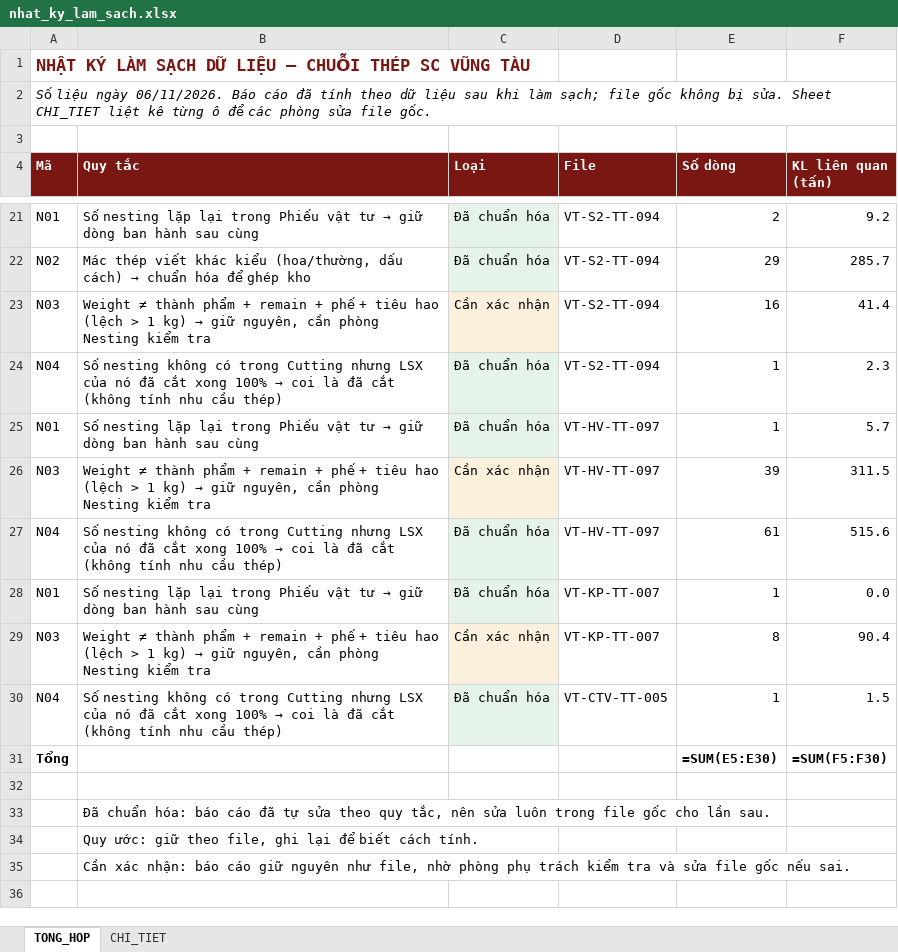
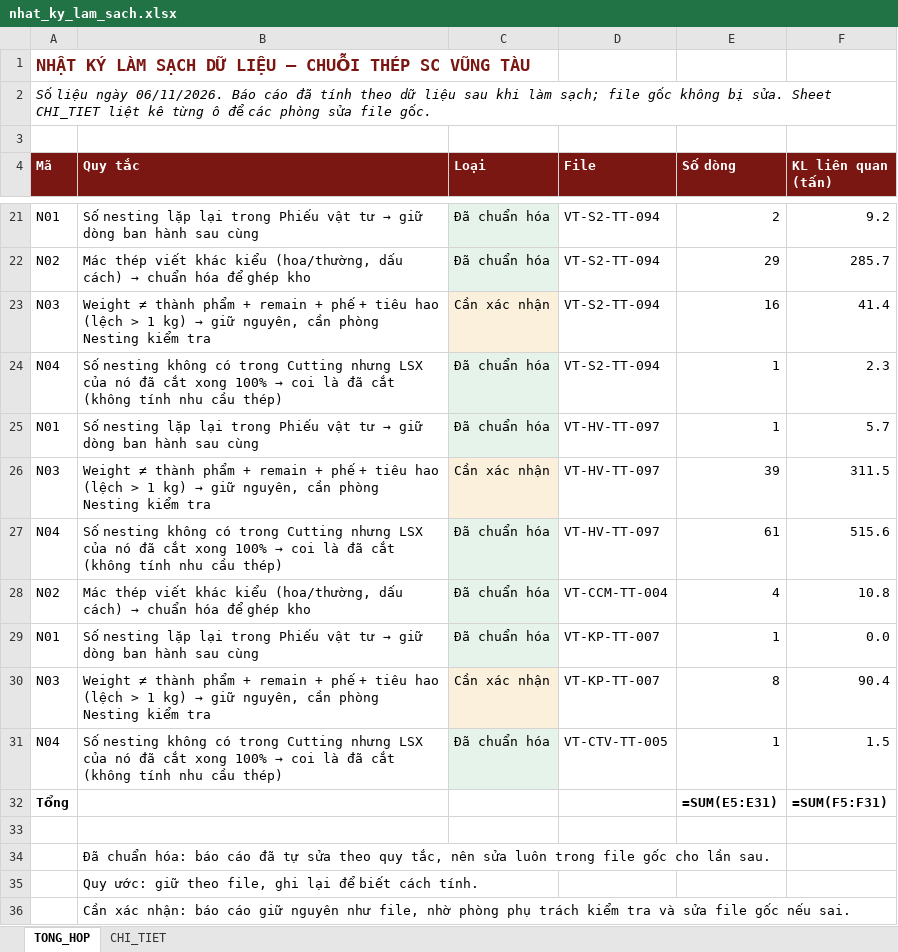
Before and after one commit to phucpt-hub/DDC-Shipyard, an Excel workbook: lich_su/2026-11-06/nhat_ky_lam_sach.xlsx, sheet TONG_HOP, drawn as a sheet; only a part is shown, gaps mark what is left out; values as stored, in another font and other column widths than the file's, no borders; formulas without a stored value are shown as written; addresses are those after the commit; the diff names each change by its address in the sheet, - before the commit and + after, or states it on an @@ line.

```diff
--- a/lich_su/2026-11-06/nhat_ky_lam_sach.xlsx (sheet TONG_HOP)
+++ b/lich_su/2026-11-06/nhat_ky_lam_sach.xlsx (sheet TONG_HOP)
+row 28: N02 | Mác thép viết khác kiểu (hoa/thường, dấu cách) → chuẩn hóa để ghép kho | Đã chuẩn hóa | VT-CCM-TT-004 | 4 | 10.8
-E32 (Số dòng): =SUM(E5:E30)
+E32 (Số dòng): =SUM(E5:E31)
-F32 (KL liên quan (tấn)): =SUM(F5:F30)
+F32 (KL liên quan (tấn)): =SUM(F5:F31)
```
Also changed, not shown: sheet CHI_TIET, nhat_ky_lam_sach.xlsx, 2 other files.
